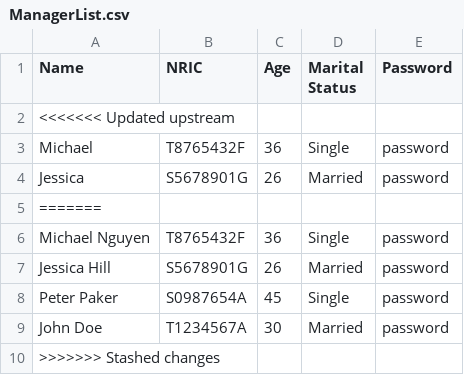
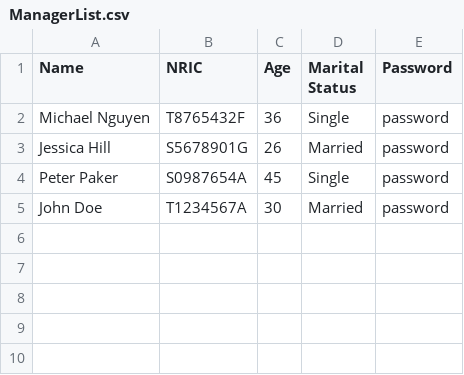
Before and after one commit to R3izorr/SC2002-GRP5, a CSV file: data/ManagerList.csv, drawn as a sheet; the diff names each change by its address in the sheet, - before the commit and + after, or states it on an @@ line.

```diff
--- a/data/ManagerList.csv
+++ b/data/ManagerList.csv
-row 2: <<<<<<< Updated upstream
-row 3: Michael | T8765432F | 36 | Single | password
-row 4: Jessica | S5678901G | 26 | Married | password
-row 5: =======
-row 10: >>>>>>> Stashed changes
```
Also changed, not shown: data/ApplicantList.csv, data/ProjectList.csv, 38 other files.
